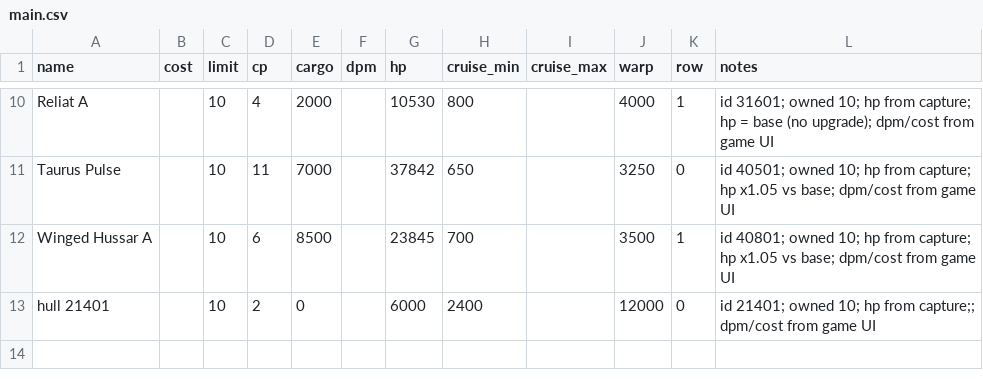
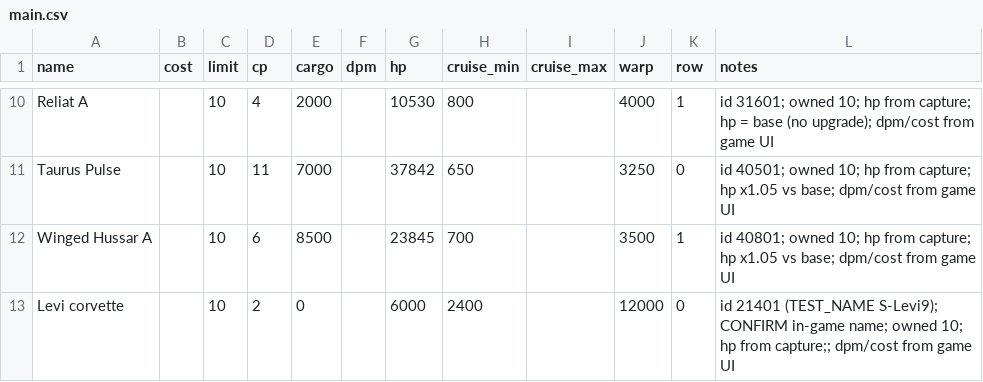
Before and after one commit to chrisaacson69/sci-fi-trading-voyage, a CSV file: data/ships/main.csv, drawn as a sheet; only a part is shown, gaps mark what is left out.

```diff
--- a/data/ships/main.csv
+++ b/data/ships/main.csv
@@ -12,2 +12,2 @@ Taurus Pulse,,10,11,7000,,37842,650,,3250,0,id 40501; owned 10; hp from capture;
 Winged Hussar A,,10,6,8500,,23845,700,,3500,1,id 40801; owned 10; hp from capture; hp x1.05 vs base; dpm/cost from game UI
-hull 21401,,10,2,0,,6000,2400,,12000,0,id 21401; owned 10; hp from capture;; dpm/cost from game UI
+Levi corvette,,10,2,0,,6000,2400,,12000,0,id 21401 (TEST_NAME S-Levi9); CONFIRM in-game name; owned 10; hp from capture;; dpm/cost from game UI
```
Also changed, not shown: 3 other files.
